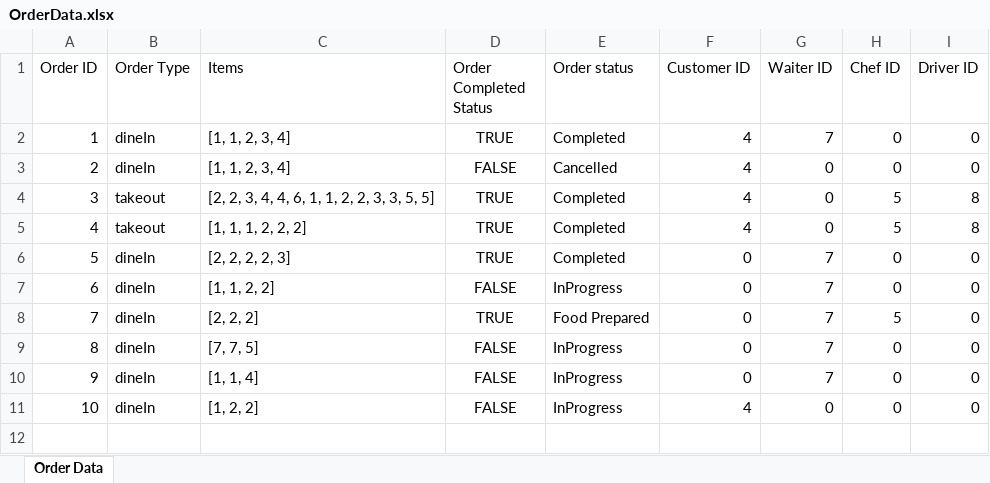
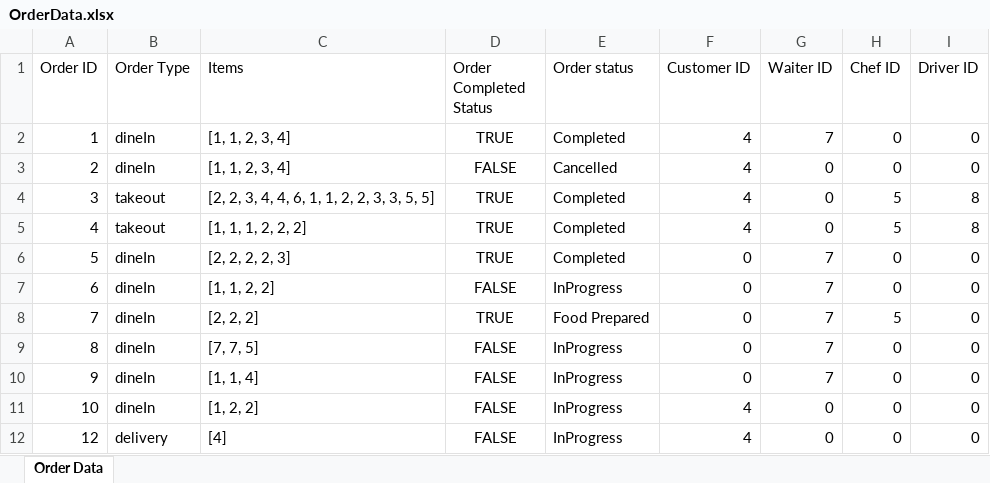
Before and after one commit to sauravss98/Java-Restaurant-Application, an Excel workbook: Group14-A2/src/main/java/Orders/OrderData.xlsx, sheet Order Data, drawn as a sheet; values as stored, in another font and other column widths than the file's, no borders; the diff names each change by its address in the sheet, - before the commit and + after, or states it on an @@ line.

```diff
--- a/Group14-A2/src/main/java/Orders/OrderData.xlsx (sheet Order Data)
+++ b/Group14-A2/src/main/java/Orders/OrderData.xlsx (sheet Order Data)
+row 12: 12 | delivery | [4] | FALSE | InProgress | 4 | 0 | 0 | 0
```
Also changed, not shown: 4 other files.
